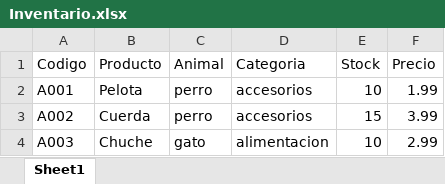
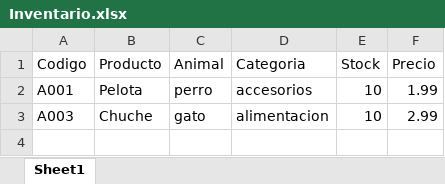
Before and after one commit to MrStalin01/Pet-Inventory, an Excel workbook: Inventario.xlsx, sheet Sheet1, drawn as a sheet; values as stored, in another font and other column widths than the file's, no borders; the diff names each change by its address in the sheet, - before the commit and + after, or states it on an @@ line.

Commit message:
Inventario empezado

```diff
--- a/Inventario.xlsx (sheet Sheet1)
+++ b/Inventario.xlsx (sheet Sheet1)
-row 3: A002 | Cuerda | perro | accesorios | 15 | 3.99
```
Also changed, not shown: 1 other file.
